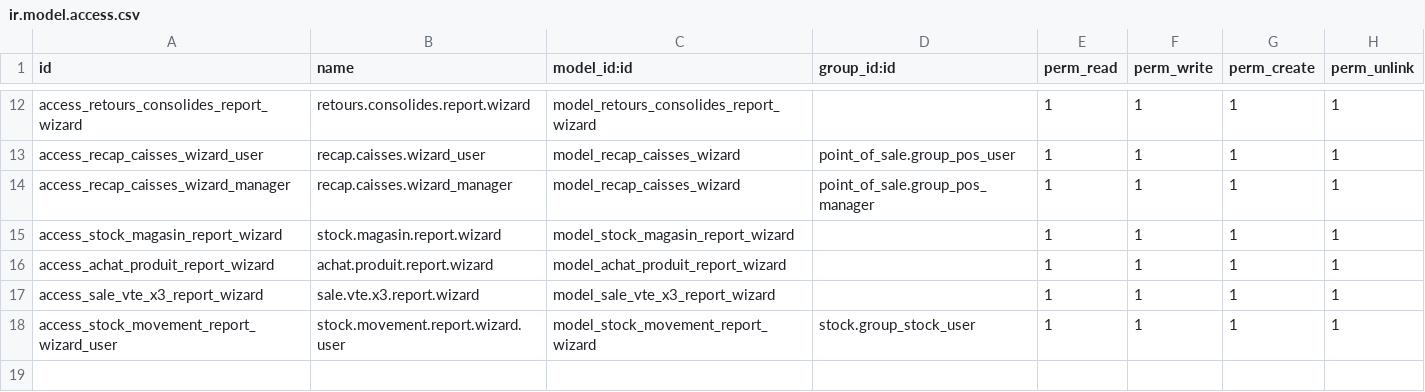
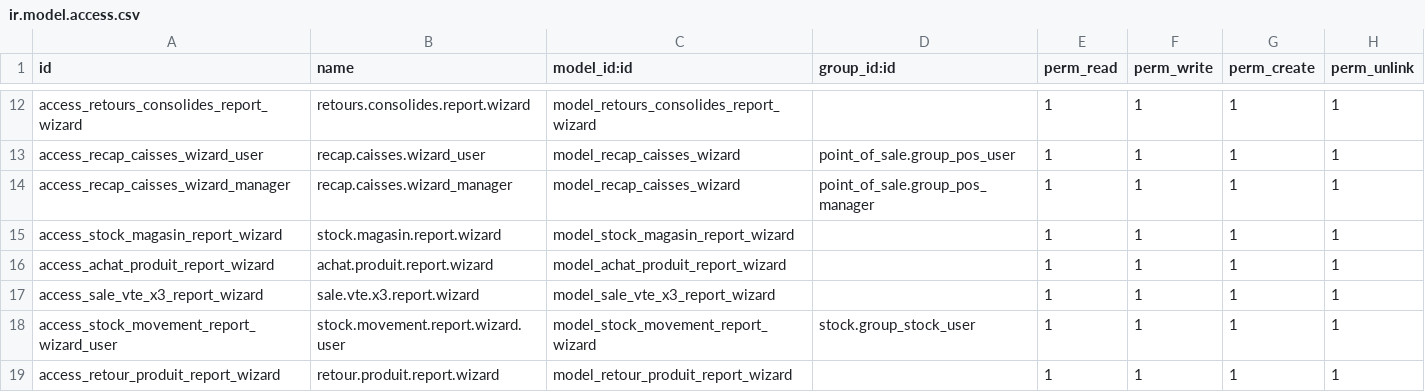
Before and after one commit to Partenaire-Succes/addons-sangel-19, a CSV file: custom_reports/security/ir.model.access.csv, drawn as a sheet; only a part is shown, gaps mark what is left out; the diff names each change by its address in the sheet, - before the commit and + after, or states it on an @@ line.

Commit message:
Ajouter le rapport Retours Fournisseurs par Produit (PDF + Excel)
Nouveau wizard retour.produit.report.wizard, sur le même modèle que
achat_produit_report_wizard.py : groupé par produit avec sous-lignes,
mais scopé aux retours fournisseurs (location_dest_id.usage=supplier),
qui sont des opérations autonomes sans lien vers une commande/réception
d'origine dans ce système.

```diff
--- a/custom_reports/security/ir.model.access.csv
+++ b/custom_reports/security/ir.model.access.csv
+row 19: access_retour_produit_report_wizard | retour.produit.report.wizard | model_retour_produit_report_wizard |  | 1 | 1 | 1 | 1
```
Also changed, not shown: 5 other files.
